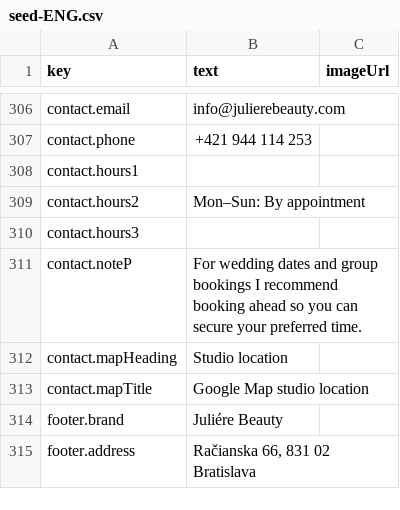
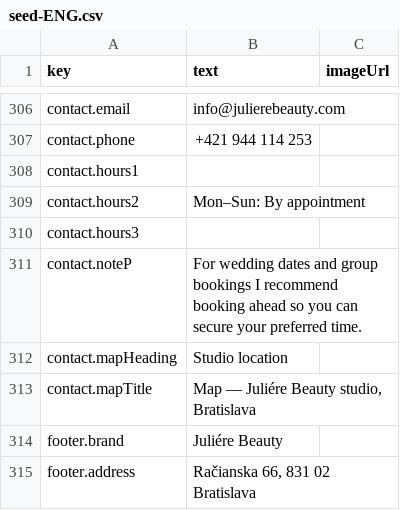
Before and after one commit to Palo124/juliamakeup, a CSV file: google-apps-script/site-texts/seed-ENG.csv, drawn as a sheet; only a part is shown, gaps mark what is left out.

```diff
--- a/google-apps-script/site-texts/seed-ENG.csv
+++ b/google-apps-script/site-texts/seed-ENG.csv
@@ -312,3 +312,3 @@ contact.noteP,For wedding dates and group bookings I recommend booking ahead so
 contact.mapHeading,Studio location,
-contact.mapTitle,Google Map  studio location,
+contact.mapTitle,"Map — Juliére Beauty studio, Bratislava",
 footer.brand,Juliére Beauty,
```
Also changed, not shown: google-apps-script/site-texts/seed-SK.csv, 7 other files.
